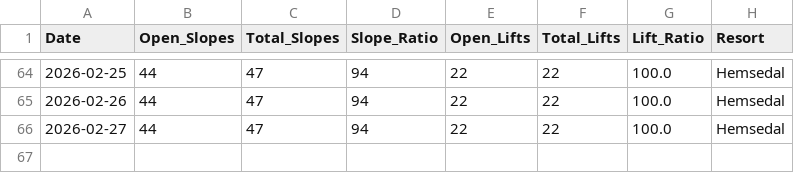
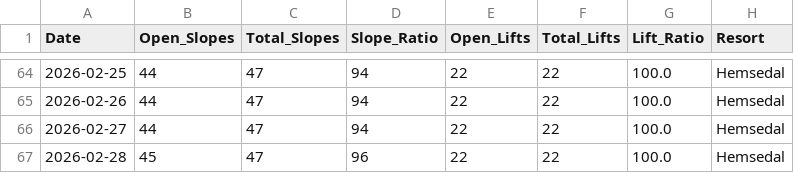
Before and after one commit to g-hjalmarsson/Hemsedal-Updater, a CSV file: data.csv, drawn as a sheet; only a part is shown, gaps mark what is left out; the diff names each change by its address in the sheet, - before the commit and + after, or states it on an @@ line.

```diff
--- a/data.csv
+++ b/data.csv
+row 67: 2026-02-28 | 45 | 47 | 96 | 22 | 22 | 100.0 | Hemsedal
```
